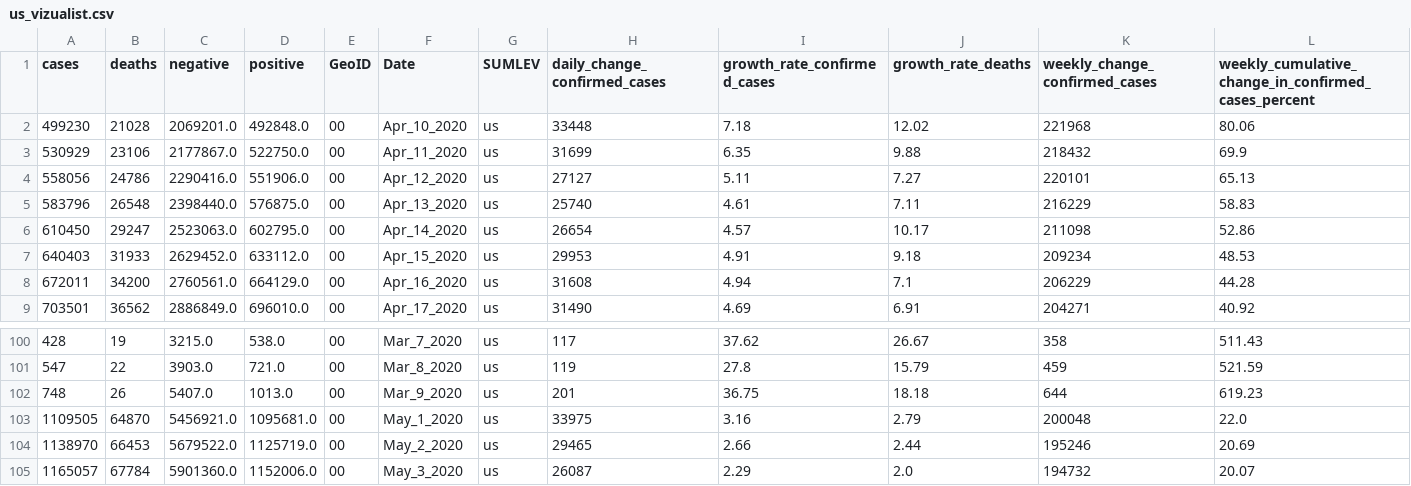
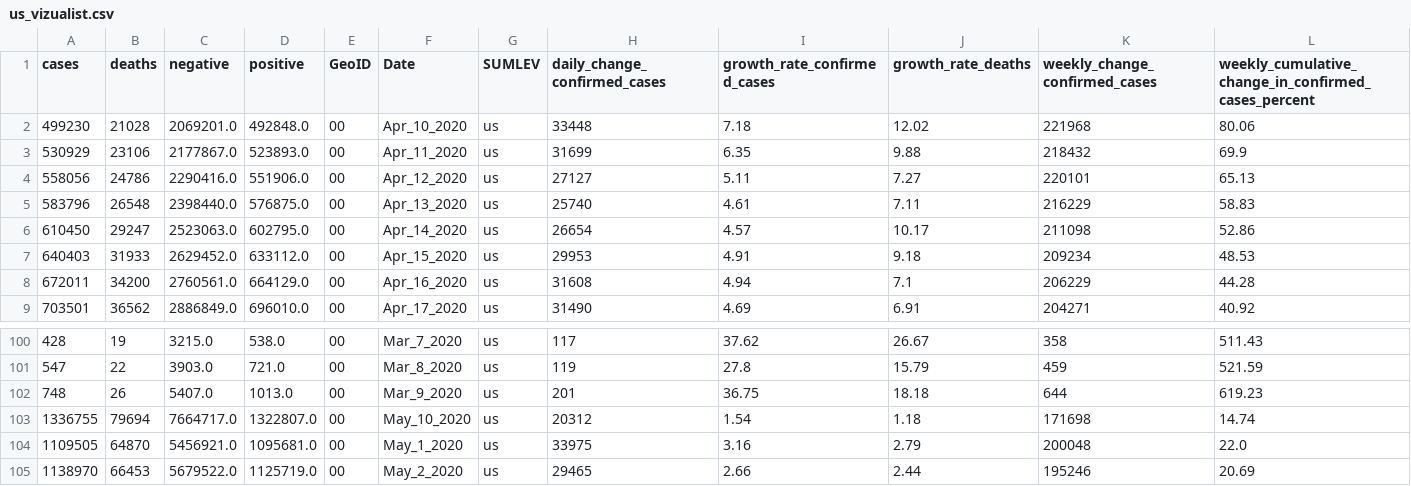
Before and after one commit to vedadr/CORONA19_VIZUALIST, a CSV file: us_vizualist.csv, drawn as a sheet; only a part is shown, gaps mark what is left out; the shorter side is filled out with more unchanged rows; rows hold the shown columns only; the diff names each change by its address in the sheet, - before the commit and + after, or states it on an @@ line.

```diff
--- a/us_vizualist.csv
+++ b/us_vizualist.csv
-D3 (positive): 522750.0
+D3 (positive): 523893.0
+row 103: 1336755 | 79694 | 7664717.0 | 1322807.0 | 00 | May_10_2020 | us | 20312 | 1.54 | 1.18 | 171698 | 14.74
```
Also changed, not shown: 1 other file.
